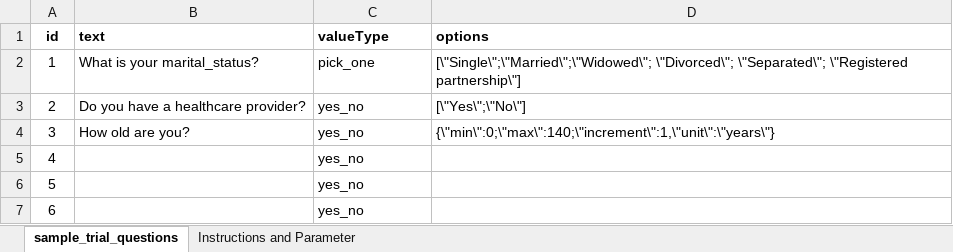
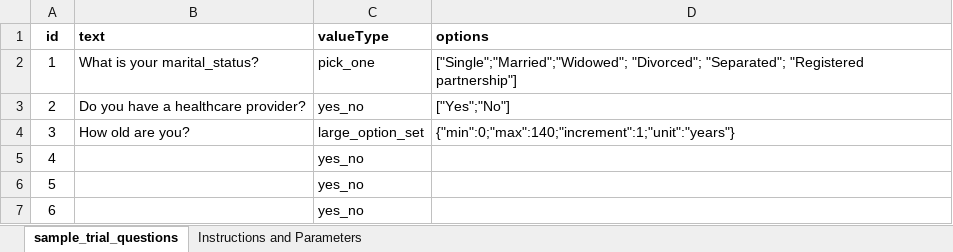
Before and after one commit to clintwin360/ClinTwin360_Web, an Excel workbook: clintwin/sponsor/static/sponsor/sample_file/sample_trial_questions.xlsx, sheet sample_trial_questions, drawn as a sheet; only a part is shown; values as stored, in another font and other column widths than the file's, no borders; the diff names each change by its address in the sheet, - before the commit and + after, or states it on an @@ line.

Commit message:
modified sample question file

```diff
--- a/clintwin/sponsor/static/sponsor/sample_file/sample_trial_questions.xlsx (sheet sample_trial_questions)
+++ b/clintwin/sponsor/static/sponsor/sample_file/sample_trial_questions.xlsx (sheet sample_trial_questions)
-sheet tab: Instructions and Parameter
+sheet tab: Instructions and Parameters
-D2 (options): [\"Single\";\"Married\";\"Widowed\"; \"Divorced\"; \"Separated\"; \"Registered partnership\"]
+D2 (options): ["Single";"Married";"Widowed"; "Divorced"; "Separated"; "Registered partnership"]
-D3 (options): [\"Yes\";\"No\"]
+D3 (options): ["Yes";"No"]
-C4 (valueType): yes_no
+C4 (valueType): large_option_set
-D4 (options): {\"min\":0;\"max\":140;\"increment\":1,\"unit\":\"years\"}
+D4 (options): {"min":0;"max":140;"increment":1;"unit":"years"}
```
Also changed, not shown: sheet Instructions and Parameters, 1 other file.
